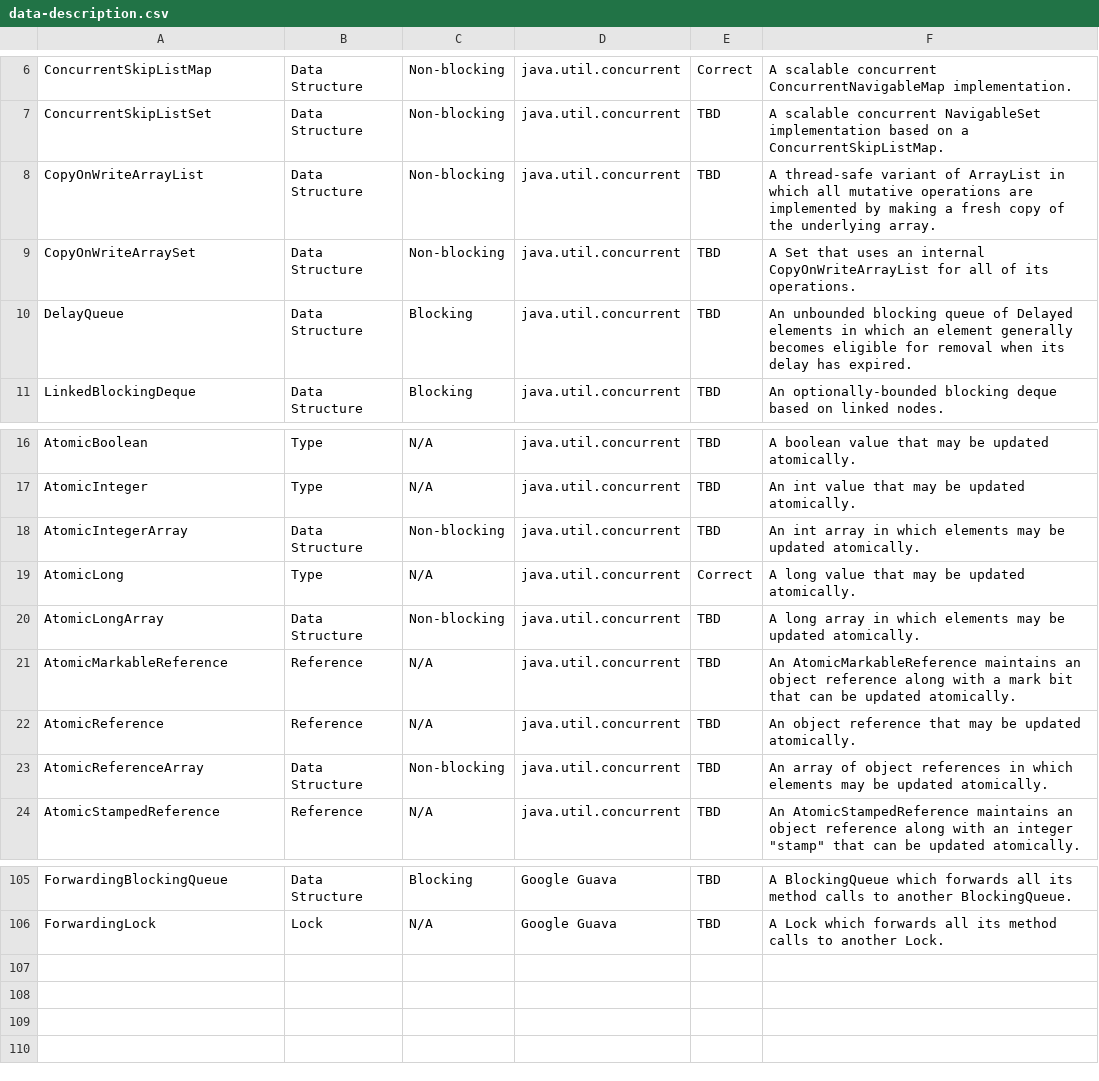
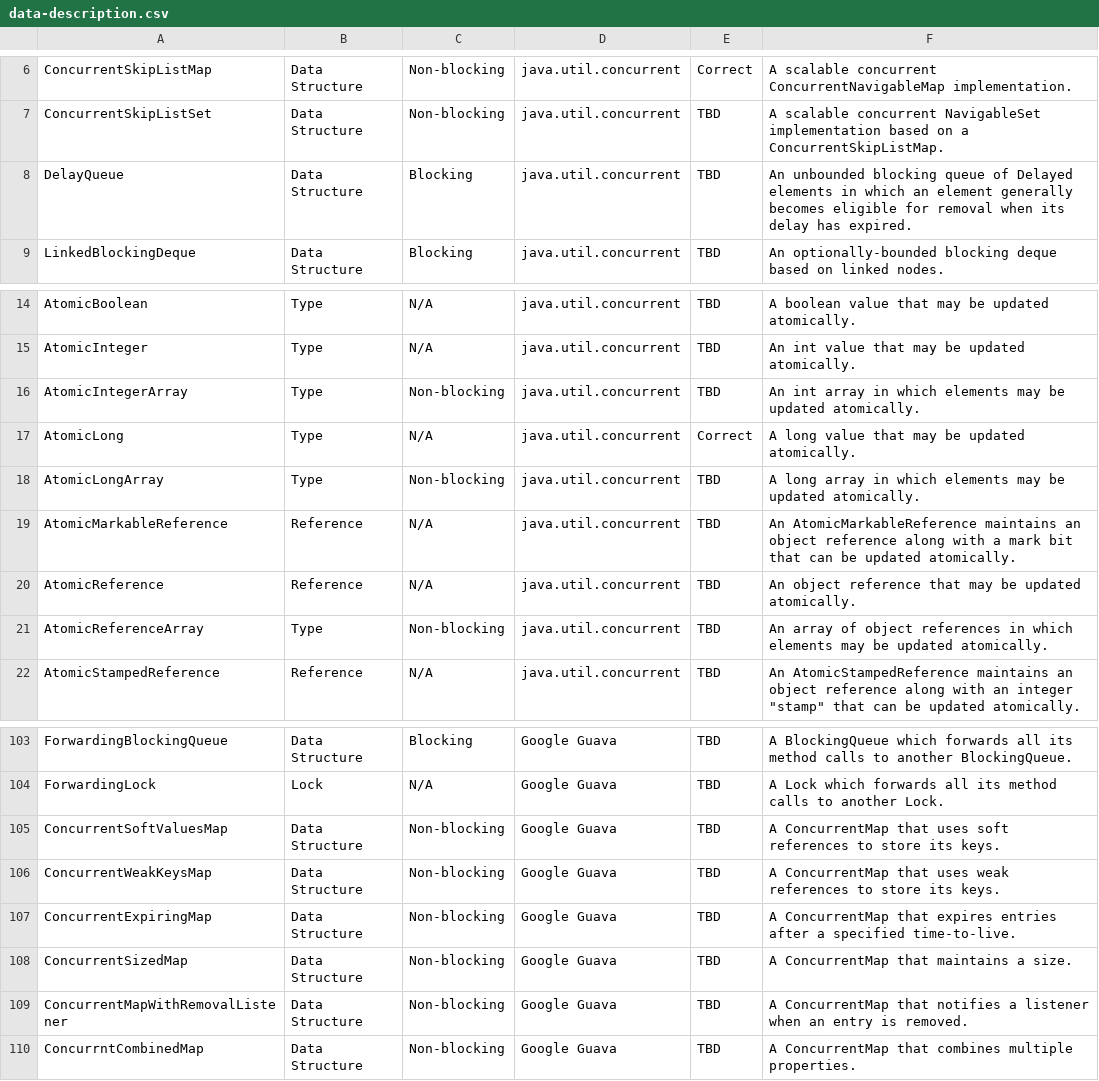
Before and after one commit to boruno/jvm-concurrency-dataset, a CSV file: data-description.csv, drawn as a sheet; only a part is shown, gaps mark what is left out.

Commit message:
data-description.csv updated according to a review from Evgeniy.
Signed-off-by: Dmitrii Kotov <dmitrii.kotov@jetbrains.com>

```diff
--- a/data-description.csv
+++ b/data-description.csv
@@ -7,4 +7,2 @@ ConcurrentSkipListMap,Data Structure,Non-blocking,java.util.concurrent,Correct,A
 ConcurrentSkipListSet,Data Structure,Non-blocking,java.util.concurrent,TBD,A scalable concurrent NavigableSet implementation based on a ConcurrentSkipListMap.
-CopyOnWriteArrayList,Data Structure,Non-blocking,java.util.concurrent,TBD,A thread-safe variant of ArrayList in which all mutative operations are implemented by making a fresh copy of the underlying array.
-CopyOnWriteArraySet,Data Structure,Non-blocking,java.util.concurrent,TBD,A Set that uses an internal CopyOnWriteArrayList for all of its operations.
 DelayQueue,Data Structure,Blocking,java.util.concurrent,TBD,An unbounded blocking queue of Delayed elements in which an element generally becomes eligible for removal when its delay has expired.
@@ -17,8 +15,8 @@ AtomicBoolean,Type,N/A,java.util.concurrent,TBD,A boolean value that may be upda
 AtomicInteger,Type,N/A,java.util.concurrent,TBD,An int value that may be updated atomically.
-AtomicIntegerArray,Data Structure,Non-blocking,java.util.concurrent,TBD,An int array in which elements may be updated atomically.
+AtomicIntegerArray,Type,Non-blocking,java.util.concurrent,TBD,An int array in which elements may be updated atomically.
 AtomicLong,Type,N/A,java.util.concurrent,Correct,A long value that may be updated atomically.
-AtomicLongArray,Data Structure,Non-blocking,java.util.concurrent,TBD,A long array in which elements may be updated atomically.
+AtomicLongArray,Type,Non-blocking,java.util.concurrent,TBD,A long array in which elements may be updated atomically.
 AtomicMarkableReference,Reference,N/A,java.util.concurrent,TBD,An AtomicMarkableReference maintains an object reference along with a mark bit that can be updated atomically.
 AtomicReference,Reference,N/A,java.util.concurrent,TBD,An object reference that may be updated atomically.
-AtomicReferenceArray,Data Structure,Non-blocking,java.util.concurrent,TBD,An array of object references in which elements may be updated atomically.
+AtomicReferenceArray,Type,Non-blocking,java.util.concurrent,TBD,An array of object references in which elements may be updated atomically.
 AtomicStampedReference,Reference,N/A,java.util.concurrent,TBD,An AtomicStampedReference maintains an object reference along with an integer "stamp" that can be updated atomically.
@@ -106 +104,7 @@ ForwardingBlockingQueue,Data Structure,Blocking,Google Guava,TBD,A BlockingQueue
 ForwardingLock,Lock,N/A,Google Guava,TBD,A Lock which forwards all its method calls to another Lock.
+ConcurrentSoftValuesMap,Data Structure,Non-blocking,Google Guava,TBD,A ConcurrentMap that uses soft references to store its keys.
+ConcurrentWeakKeysMap,Data Structure,Non-blocking,Google Guava,TBD,A ConcurrentMap that uses weak references to store its keys.
+ConcurrentExpiringMap, Data Structure,Non-blocking,Google Guava,TBD,A ConcurrentMap that expires entries after a specified time-to-live.
+ConcurrentSizedMap,Data Structure,Non-blocking,Google Guava,TBD,A ConcurrentMap that maintains a size.
+ConcurrentMapWithRemovalListener, Data Structure,Non-blocking,Google Guava,TBD,A ConcurrentMap that notifies a listener when an entry is removed.
+ConcurrntCombinedMap,Data Structure,Non-blocking,Google Guava,TBD,A ConcurrentMap that combines multiple properties.
```
